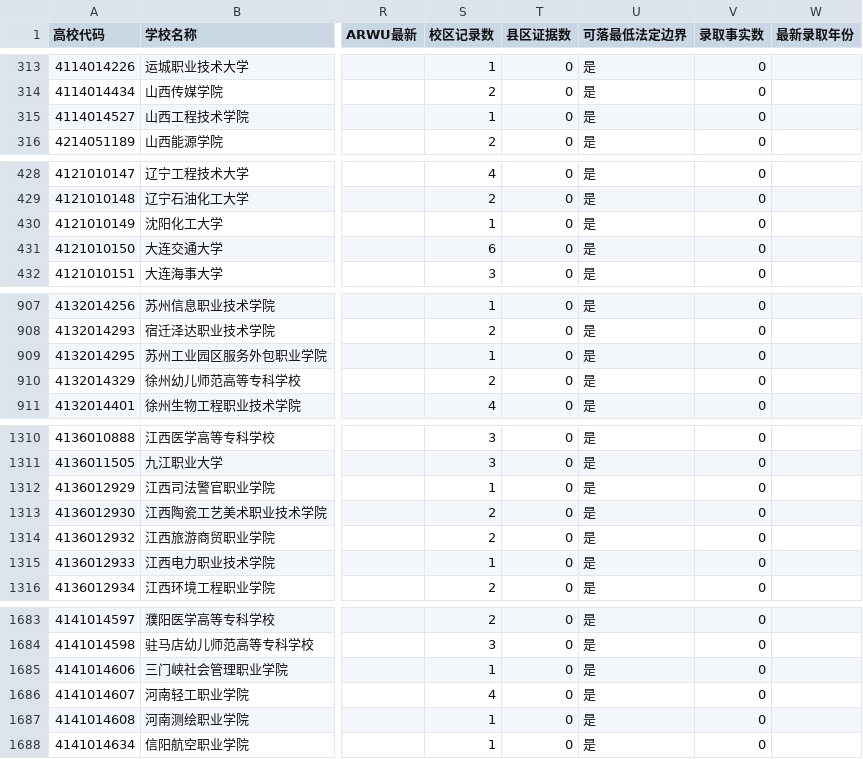
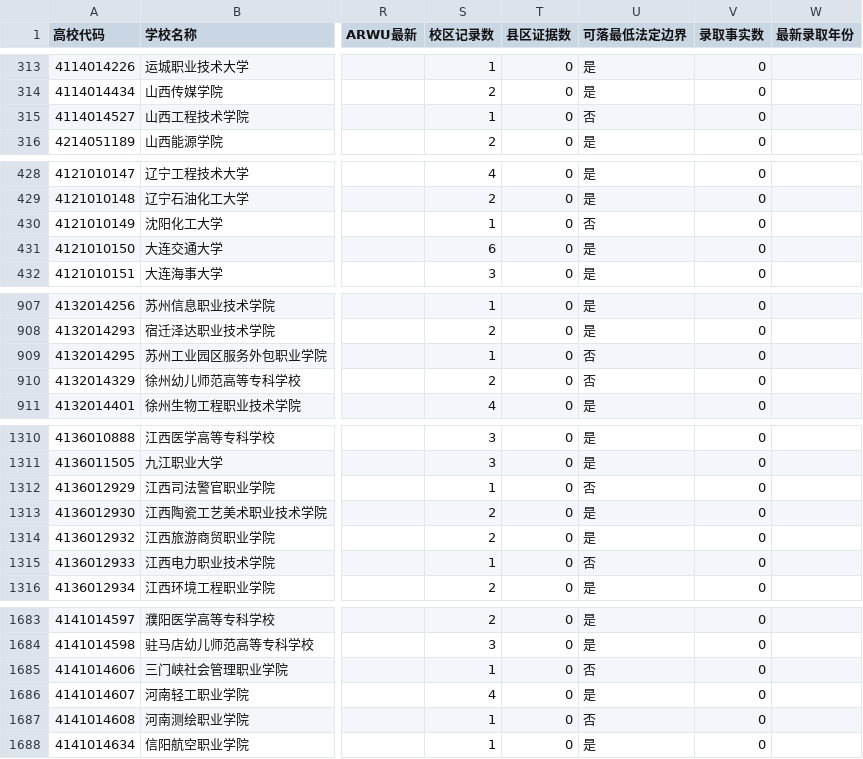
Before and after one commit to ProfessorZhi/china-university-atlas, a CSV file: reports/university-master.csv, drawn as a sheet; only a part is shown, gaps mark what is left out; the diff covers the shown part only; the diff names each change by its address in the sheet, - before the commit and + after, or states it on an @@ line.

```diff
--- a/reports/university-master.csv
+++ b/reports/university-master.csv
-U315 (可落最低法定边界): 是
+U315 (可落最低法定边界): 否
-U430 (可落最低法定边界): 是
+U430 (可落最低法定边界): 否
-U909:U910 (可落最低法定边界): 是
+U909:U910 (可落最低法定边界): 否
-U1312 (可落最低法定边界): 是
+U1312 (可落最低法定边界): 否
-U1315 (可落最低法定边界): 是
+U1315 (可落最低法定边界): 否
-U1685 (可落最低法定边界): 是
+U1685 (可落最低法定边界): 否
-U1687 (可落最低法定边界): 是
+U1687 (可落最低法定边界): 否
```
Also changed, not shown: 13 edited cells elsewhere in this file, reports/province-coverage.csv, 9 other files.
